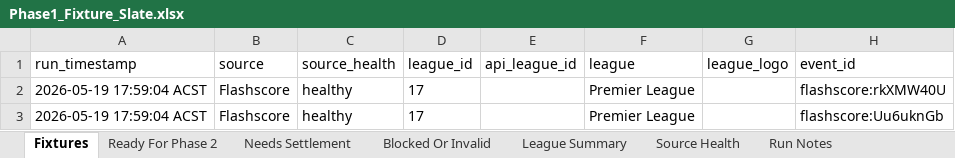
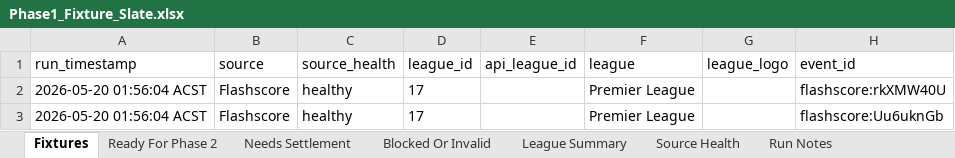
Before and after one commit to Looneyz25/SoccerStats, an Excel workbook: docs/agent-system/outputs/Phase1_Fixture_Slate.xlsx, sheet Fixtures, drawn as a sheet; only a part is shown; values as stored, in another font and other column widths than the file's, no borders; the diff names each change by its address in the sheet, - before the commit and + after, or states it on an @@ line.

```diff
--- a/docs/agent-system/outputs/Phase1_Fixture_Slate.xlsx (sheet Fixtures)
+++ b/docs/agent-system/outputs/Phase1_Fixture_Slate.xlsx (sheet Fixtures)
-A2:A3 (run_timestamp): 2026-05-19 17:59:04 ACST
+A2:A3 (run_timestamp): 2026-05-20 01:56:04 ACST
```
Also changed, not shown: sheet Source Health, sheet Ready For Phase 2, sheet Run Notes, docs/agent-system/outputs/Phase2_Odds_Slate.xlsx, docs/agent-system/outputs/Phase3_Team_Context.xlsx, 29 other files.
